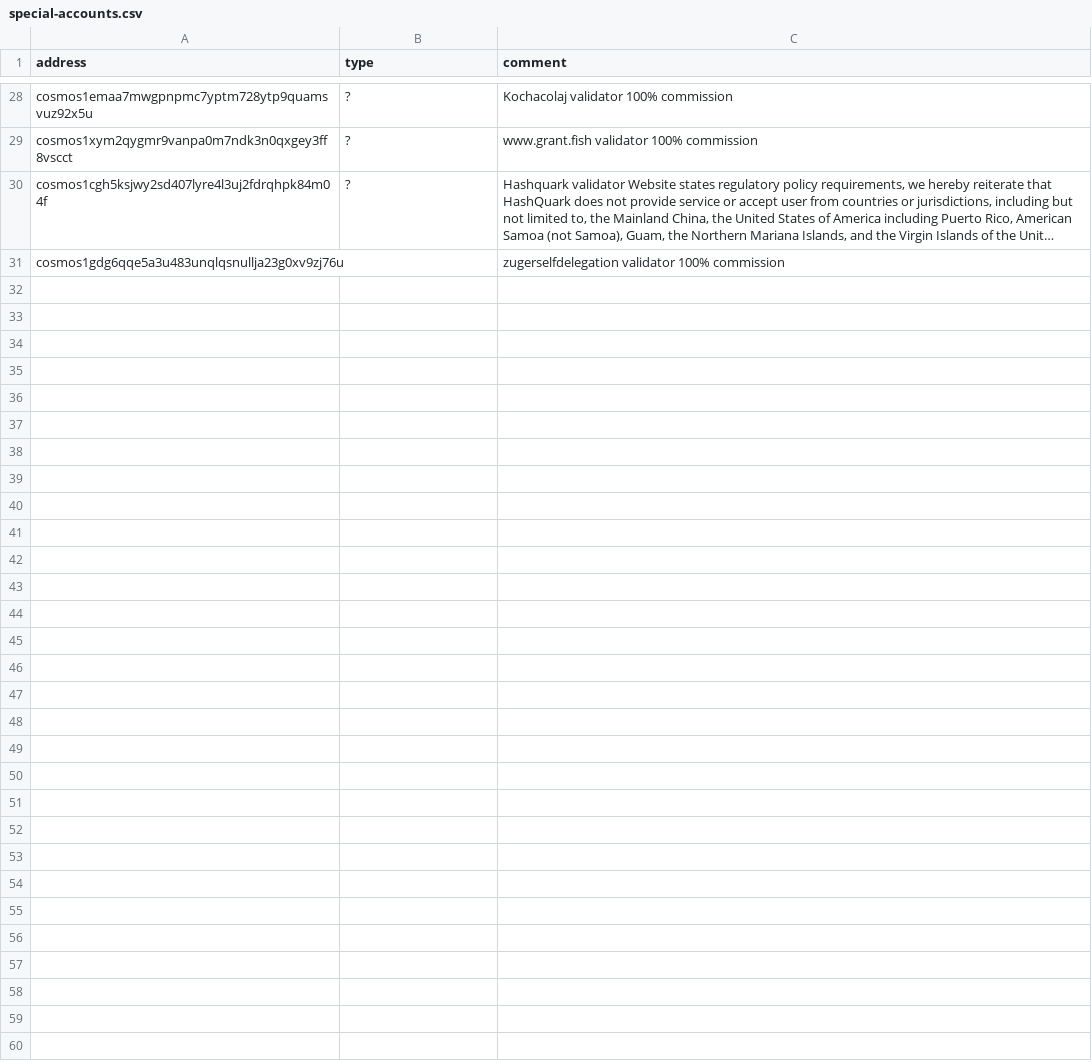
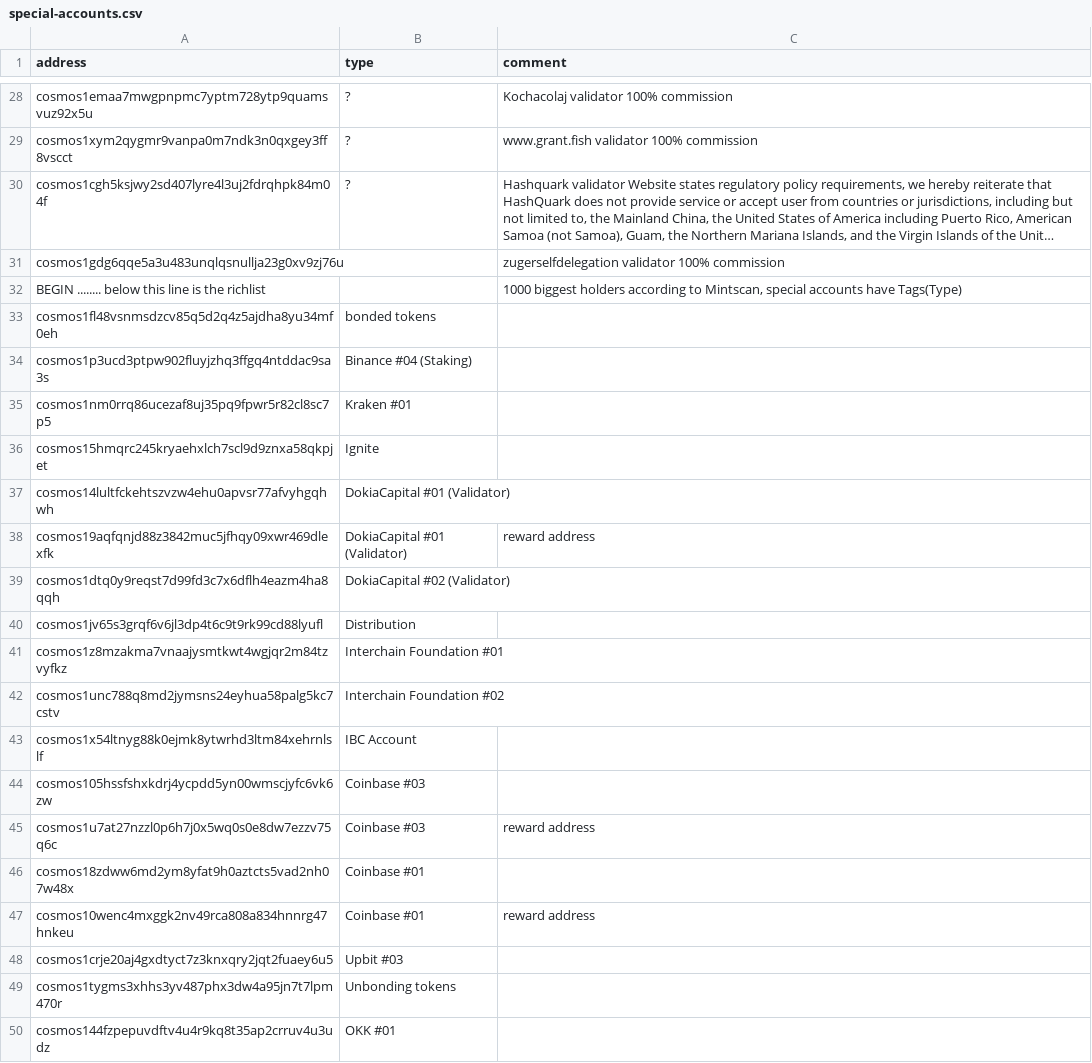
Before and after one commit to gnolang/independence-day, a CSV file: special-accounts.csv, drawn as a sheet; only a part is shown, gaps mark what is left out; long unchanged cells end in …; the diff covers the shown part only; the diff names each change by its address in the sheet, - before the commit and + after, or states it on an @@ line.

Commit message:
Added big holders with Tags(Type)
Mintscan has a richlist with 1000 biggest holders.
The special accounts have Tags that I put in as Type.
No scripts were used by me, only manual checks and copy/paste

```diff
--- a/special-accounts.csv
+++ b/special-accounts.csv
+row 32: BEGIN ........ below this line is the richlist |  | 1000 biggest holders according to Mintscan, special accounts have Tags(Type)
+row 33: cosmos1fl48vsnmsdzcv85q5d2q4z5ajdha8yu34mf0eh | bonded tokens
+row 34: cosmos1p3ucd3ptpw902fluyjzhq3ffgq4ntddac9sa3s | Binance #04 (Staking)
+row 35: cosmos1nm0rrq86ucezaf8uj35pq9fpwr5r82cl8sc7p5 | Kraken #01
+row 36: cosmos15hmqrc245kryaehxlch7scl9d9znxa58qkpjet | Ignite
+row 37: cosmos14lultfckehtszvzw4ehu0apvsr77afvyhgqhwh | DokiaCapital #01 (Validator)
+row 38: cosmos19aqfqnjd88z3842muc5jfhqy09xwr469dlexfk | DokiaCapital #01 (Validator) | reward address
+row 39: cosmos1dtq0y9reqst7d99fd3c7x6dflh4eazm4ha8qqh | DokiaCapital #02 (Validator)
+row 40: cosmos1jv65s3grqf6v6jl3dp4t6c9t9rk99cd88lyufl | Distribution
+row 41: cosmos1z8mzakma7vnaajysmtkwt4wgjqr2m84tzvyfkz | Interchain Foundation #01
+row 42: cosmos1unc788q8md2jymsns24eyhua58palg5kc7cstv | Interchain Foundation #02
+row 43: cosmos1x54ltnyg88k0ejmk8ytwrhd3ltm84xehrnlslf | IBC Account
+row 44: cosmos105hssfshxkdrj4ycpdd5yn00wmscjyfc6vk6zw | Coinbase #03
+row 45: cosmos1u7at27nzzl0p6h7j0x5wq0s0e8dw7ezzv75q6c | Coinbase #03 | reward address
+row 46: cosmos18zdww6md2ym8yfat9h0aztcts5vad2nh07w48x | Coinbase #01
+row 47: cosmos10wenc4mxggk2nv49rca808a834hnnrg47hnkeu | Coinbase #01 | reward address
+row 48: cosmos1crje20aj4gxdtyct7z3knxqry2jqt2fuaey6u5 | Upbit #03
+row 49: cosmos1tygms3xhhs3yv487phx3dw4a95jn7t7lpm470r | Unbonding tokens
+row 50: cosmos144fzpepuvdftv4u4r9kq8t35ap2crruv4u3udz | OKK #01
```
Also changed, not shown: 31 added rows elsewhere in this file.
